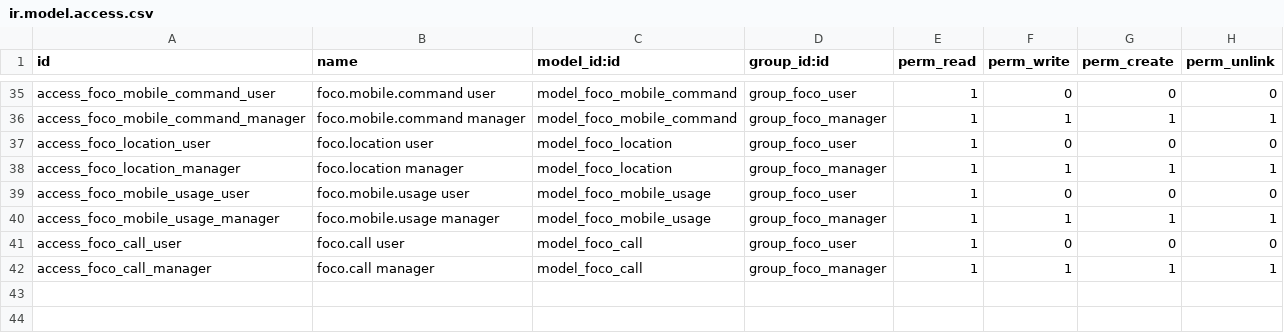
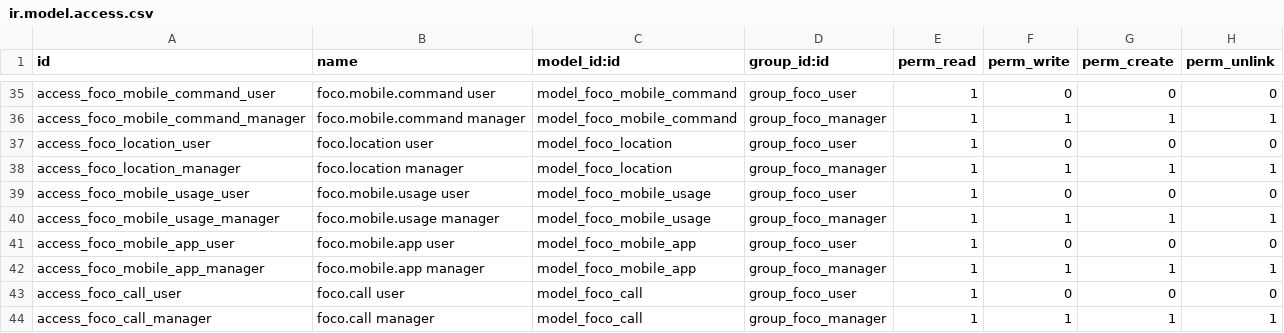
Before and after one commit to JBAmbrosio/FERBA, a CSV file: custom/addons/foco_monitor/security/ir.model.access.csv, drawn as a sheet; only a part is shown, gaps mark what is left out.

Commit message:
foco_monitor 19.0.11.7.0: catalogo de apps moviles y captura de las no registradas
Nuevo modelo foco.mobile.app, espejo movil de foco.app: se auto-descubre del
uso que ya reporta el telefono (cada paquete nuevo entra SIN registrar). El
admin marca las apps de trabajo como 'registradas' -a esas no se les toma
captura periodica- y puede marcar 'nunca capturar' (banca, contrasenas) como
garantia de privacidad. Las apps NO registradas se fotografian cada N min
mientras esten al frente, con un interruptor propio (encendido por omision).
Pantalla /apps con cola por no-registradas, filtros y menu. Todo detras del
interruptor de capturas, apagado de fabrica.

```diff
--- a/custom/addons/foco_monitor/security/ir.model.access.csv
+++ b/custom/addons/foco_monitor/security/ir.model.access.csv
@@ -40,2 +40,4 @@ access_foco_mobile_usage_user,foco.mobile.usage user,model_foco_mobile_usage,gro
 access_foco_mobile_usage_manager,foco.mobile.usage manager,model_foco_mobile_usage,group_foco_manager,1,1,1,1
+access_foco_mobile_app_user,foco.mobile.app user,model_foco_mobile_app,group_foco_user,1,0,0,0
+access_foco_mobile_app_manager,foco.mobile.app manager,model_foco_mobile_app,group_foco_manager,1,1,1,1
 access_foco_call_user,foco.call user,model_foco_call,group_foco_user,1,0,0,0
```
Also changed, not shown: 7 other files.
